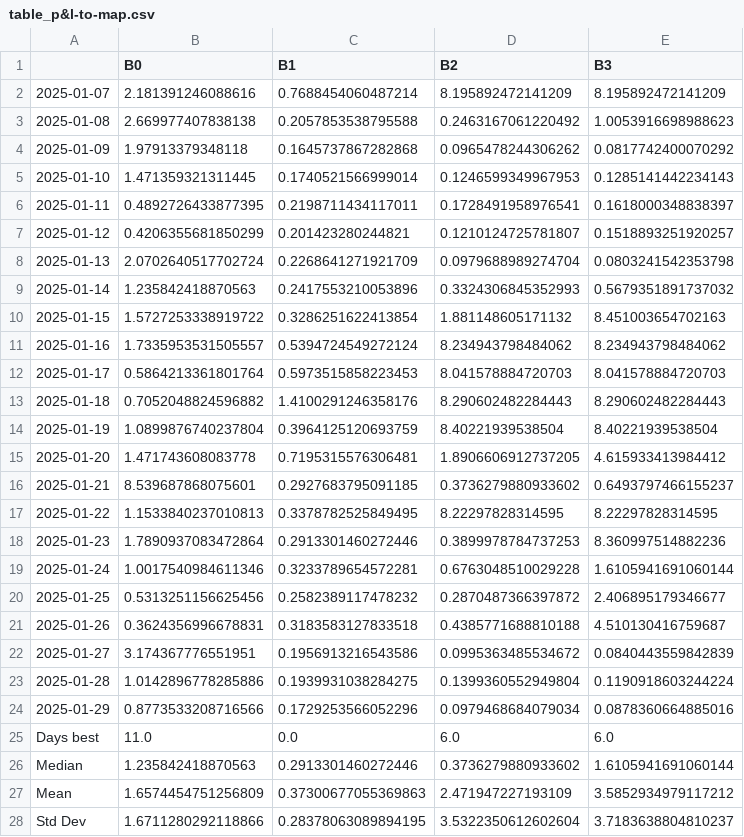
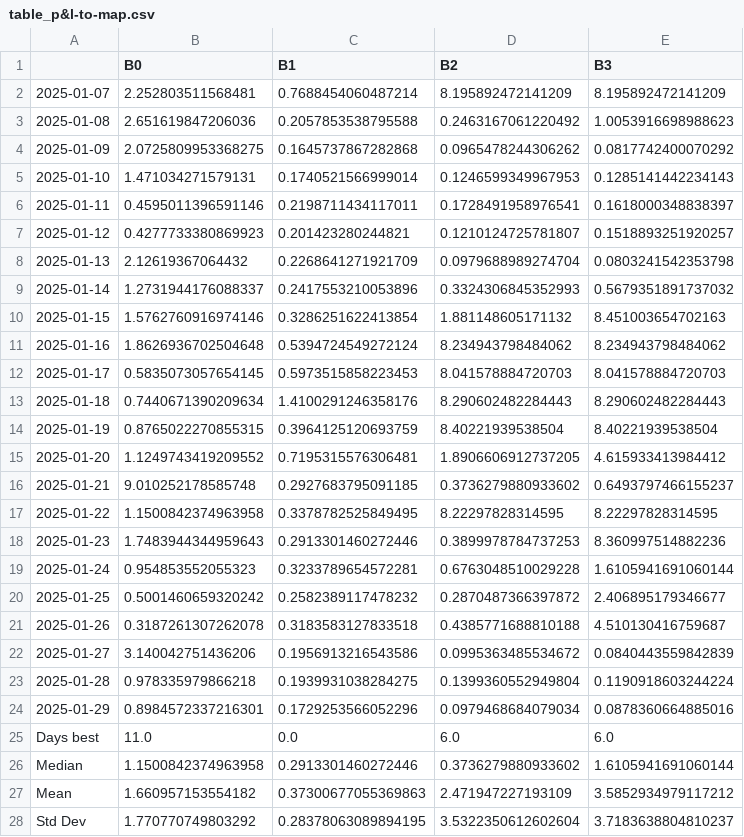
Before and after one commit to AA-ron2/Thesis_AI4T, a CSV file: results/table_p&l-to-map.csv, drawn as a sheet.

```diff
--- a/results/table_p&l-to-map.csv
+++ b/results/table_p&l-to-map.csv
@@ -1,28 +1,28 @@
 ,B0,B1,B2,B3
-2025-01-07,2.181391246088616,0.7688454060487214,8.195892472141209,8.195892472141209
-2025-01-08,2.669977407838138,0.2057853538795588,0.2463167061220492,1.0053916698988623
-2025-01-09,1.97913379348118,0.1645737867282868,0.0965478244306262,0.0817742400070292
-2025-01-10,1.471359321311445,0.1740521566999014,0.1246599349967953,0.1285141442234143
-2025-01-11,0.4892726433877395,0.2198711434117011,0.1728491958976541,0.1618000348838397
-2025-01-12,0.4206355681850299,0.201423280244821,0.1210124725781807,0.1518893251920257
-2025-01-13,2.0702640517702724,0.2268641271921709,0.0979688989274704,0.0803241542353798
-2025-01-14,1.235842418870563,0.2417553210053896,0.3324306845352993,0.5679351891737032
-2025-01-15,1.5727253338919722,0.3286251622413854,1.881148605171132,8.451003654702163
-2025-01-16,1.7335953531505557,0.5394724549272124,8.234943798484062,8.234943798484062
-2025-01-17,0.5864213361801764,0.5973515858223453,8.041578884720703,8.041578884720703
-2025-01-18,0.7052048824596882,1.4100291246358176,8.290602482284443,8.290602482284443
-2025-01-19,1.0899876740237804,0.3964125120693759,8.40221939538504,8.40221939538504
-2025-01-20,1.471743608083778,0.7195315576306481,1.8906606912737205,4.615933413984412
-2025-01-21,8.539687868075601,0.2927683795091185,0.3736279880933602,0.6493797466155237
-2025-01-22,1.1533840237010813,0.3378782525849495,8.22297828314595,8.22297828314595
-2025-01-23,1.7890937083472864,0.2913301460272446,0.3899978784737253,8.360997514882236
-2025-01-24,1.0017540984611346,0.3233789654572281,0.6763048510029228,1.6105941691060144
-2025-01-25,0.5313251156625456,0.2582389117478232,0.2870487366397872,2.406895179346677
-2025-01-26,0.3624356996678831,0.3183583127833518,0.4385771688810188,4.510130416759687
-2025-01-27,3.174367776551951,0.1956913216543586,0.0995363485534672,0.0840443559842839
-2025-01-28,1.0142896778285886,0.1939931038284275,0.1399360552949804,0.1190918603244224
-2025-01-29,0.8773533208716566,0.1729253566052296,0.0979468684079034,0.0878360664885016
+2025-01-07,2.252803511568481,0.7688454060487214,8.195892472141209,8.195892472141209
+2025-01-08,2.651619847206036,0.2057853538795588,0.2463167061220492,1.0053916698988623
+2025-01-09,2.0725809953368275,0.1645737867282868,0.0965478244306262,0.0817742400070292
+2025-01-10,1.471034271579131,0.1740521566999014,0.1246599349967953,0.1285141442234143
+2025-01-11,0.4595011396591146,0.2198711434117011,0.1728491958976541,0.1618000348838397
+2025-01-12,0.4277733380869923,0.201423280244821,0.1210124725781807,0.1518893251920257
+2025-01-13,2.12619367064432,0.2268641271921709,0.0979688989274704,0.0803241542353798
+2025-01-14,1.2731944176088337,0.2417553210053896,0.3324306845352993,0.5679351891737032
+2025-01-15,1.5762760916974146,0.3286251622413854,1.881148605171132,8.451003654702163
+2025-01-16,1.8626936702504648,0.5394724549272124,8.234943798484062,8.234943798484062
+2025-01-17,0.5835073057654145,0.5973515858223453,8.041578884720703,8.041578884720703
+2025-01-18,0.7440671390209634,1.4100291246358176,8.290602482284443,8.290602482284443
+2025-01-19,0.8765022270855315,0.3964125120693759,8.40221939538504,8.40221939538504
+2025-01-20,1.1249743419209552,0.7195315576306481,1.8906606912737205,4.615933413984412
+2025-01-21,9.010252178585748,0.2927683795091185,0.3736279880933602,0.6493797466155237
+2025-01-22,1.1500842374963958,0.3378782525849495,8.22297828314595,8.22297828314595
+2025-01-23,1.7483944344959643,0.2913301460272446,0.3899978784737253,8.360997514882236
+2025-01-24,0.954853552055323,0.3233789654572281,0.6763048510029228,1.6105941691060144
+2025-01-25,0.5001460659320242,0.2582389117478232,0.2870487366397872,2.406895179346677
+2025-01-26,0.3187261307262078,0.3183583127833518,0.4385771688810188,4.510130416759687
+2025-01-27,3.140042751436206,0.1956913216543586,0.0995363485534672,0.0840443559842839
+2025-01-28,0.978335979866218,0.1939931038284275,0.1399360552949804,0.1190918603244224
+2025-01-29,0.8984572337216301,0.1729253566052296,0.0979468684079034,0.0878360664885016
 Days best,11.0,0.0,6.0,6.0
-Median,1.235842418870563,0.2913301460272446,0.3736279880933602,1.6105941691060144
-Mean,1.6574454751256809,0.37300677055369863,2.471947227193109,3.5852934979117212
-Std Dev,1.6711280292118866,0.28378063089894195,3.5322350612602604,3.7183638804810237
+Median,1.1500842374963958,0.2913301460272446,0.3736279880933602,1.6105941691060144
+Mean,1.660957153554182,0.37300677055369863,2.471947227193109,3.5852934979117212
+Std Dev,1.770770749803292,0.28378063089894195,3.5322350612602604,3.7183638804810237
```
Also changed, not shown: results/b0_test_results.csv, results/table_max_dd.csv, 14 other files.
